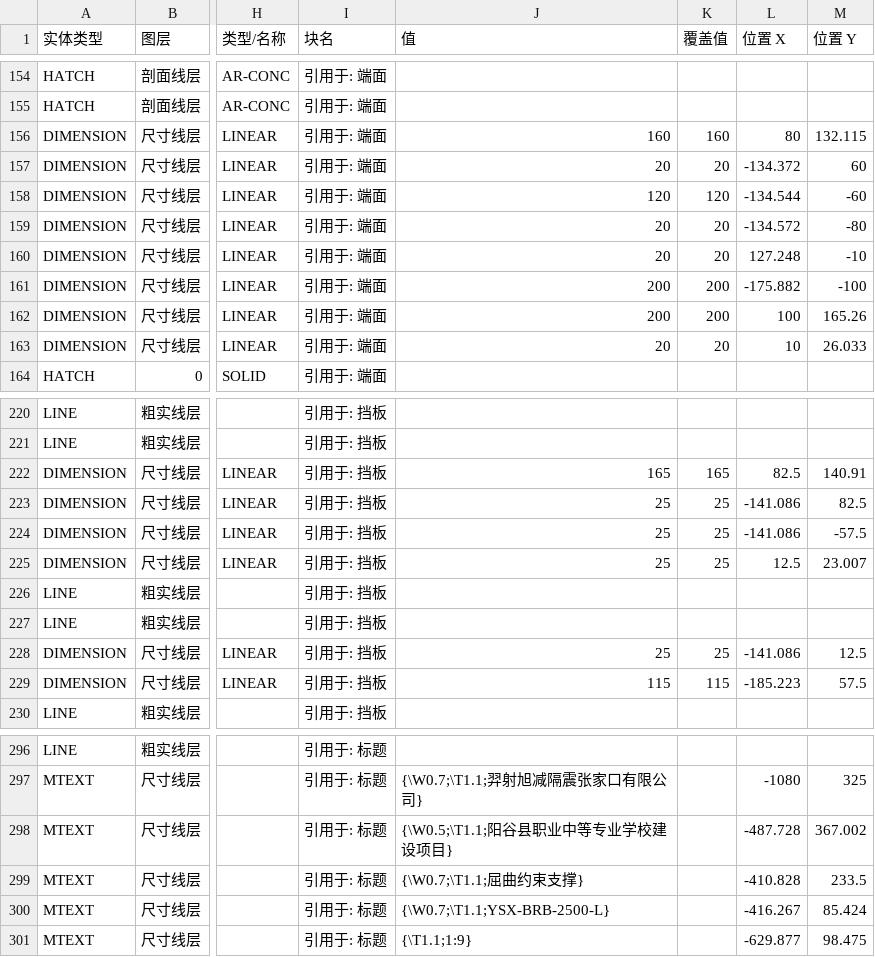
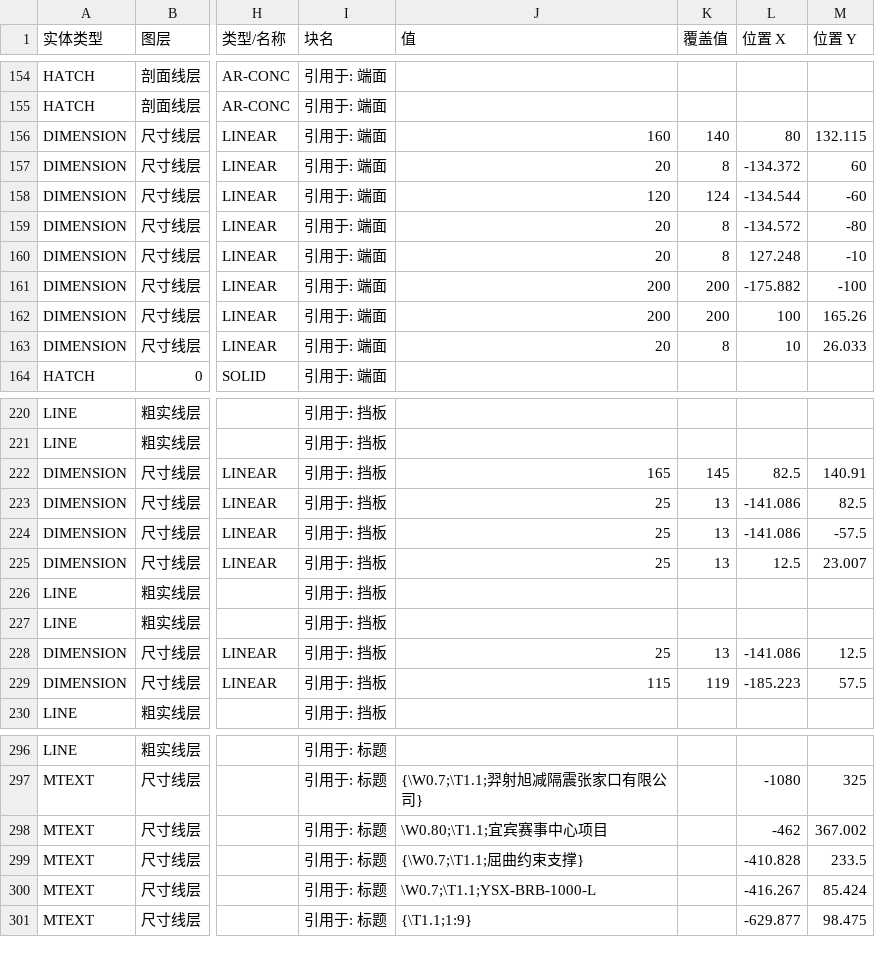
Before and after one commit to Tianhuanyunfei/CAD-change, a CSV file: design/data/王一.csv, drawn as a sheet; only a part is shown, gaps mark what is left out; the diff covers the shown part only; the diff names each change by its address in the sheet, - before the commit and + after, or states it on an @@ line.

```diff
--- a/design/data/王一.csv
+++ b/design/data/王一.csv
-K156 (覆盖值): 160
+K156 (覆盖值): 140
-K157 (覆盖值): 20
+K157 (覆盖值): 8
-K158 (覆盖值): 120
+K158 (覆盖值): 124
-K159:K160 (覆盖值): 20
+K159:K160 (覆盖值): 8
-K163 (覆盖值): 20
+K163 (覆盖值): 8
-K222 (覆盖值): 165
+K222 (覆盖值): 145
-K223:K225 (覆盖值): 25
+K223:K225 (覆盖值): 13
-K228 (覆盖值): 25
+K228 (覆盖值): 13
-K229 (覆盖值): 115
+K229 (覆盖值): 119
-J298 (值): {\W0.5;\T1.1;阳谷县职业中等专业学校建设项目}
+J298 (值): \W0.80;\T1.1;宜宾赛事中心项目
-L298 (位置 X): -487.728
+L298 (位置 X): -462
-J300 (值): {\W0.7;\T1.1;YSX-BRB-2500-L}
+J300 (值): \W0.7;\T1.1;YSX-BRB-1000-L
```
Also changed, not shown: 11 edited cells elsewhere in this file, 2 other files.
